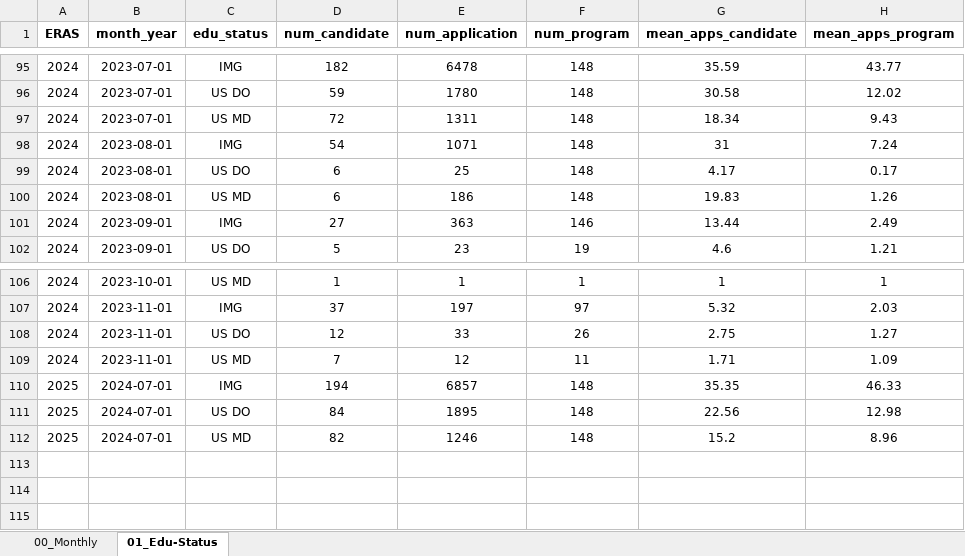
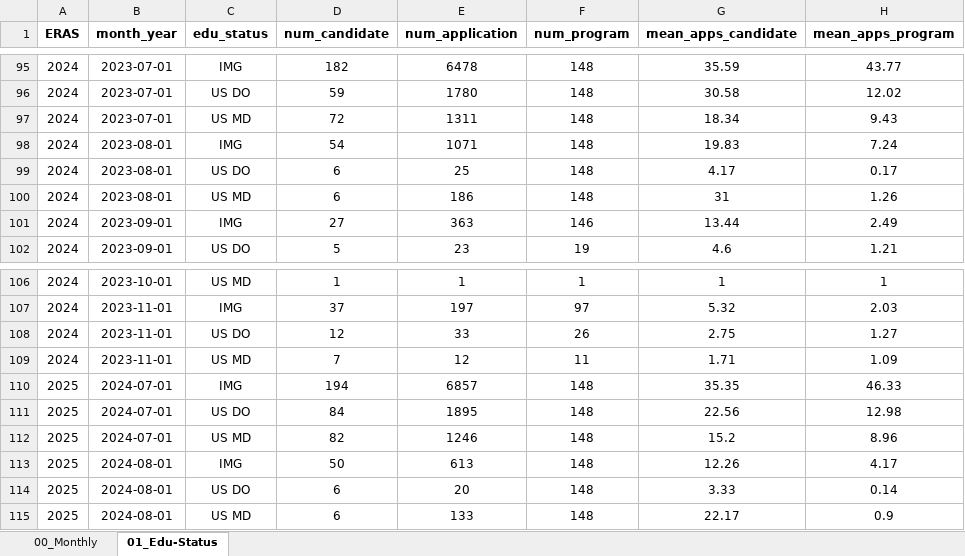
Before and after one commit to ASNDataAnalytics/eras_2026, an Excel workbook: docs/data/2024-07-29_eras_historic_data.xlsx, sheet 01_Edu-Status, drawn as a sheet; only a part is shown, gaps mark what is left out; values as stored, in another font and other column widths than the file's, no borders; the diff names each change by its address in the sheet, - before the commit and + after, or states it on an @@ line.

Commit message:
Add August ERAS Data

```diff
--- a/docs/data/2024-07-29_eras_historic_data.xlsx (sheet 01_Edu-Status)
+++ b/docs/data/2024-07-29_eras_historic_data.xlsx (sheet 01_Edu-Status)
-G98 (mean_apps_candidate): 31
+G98 (mean_apps_candidate): 19.83
-G100 (mean_apps_candidate): 19.83
+G100 (mean_apps_candidate): 31
+row 113: 2025 | 2024-08-01 | IMG | 50 | 613 | 148 | 12.26 | 4.17
+row 114: 2025 | 2024-08-01 | US DO | 6 | 20 | 148 | 3.33 | 0.14
+row 115: 2025 | 2024-08-01 | US MD | 6 | 133 | 148 | 22.17 | 0.9
```
Also changed, not shown: sheet 00_Monthly.
